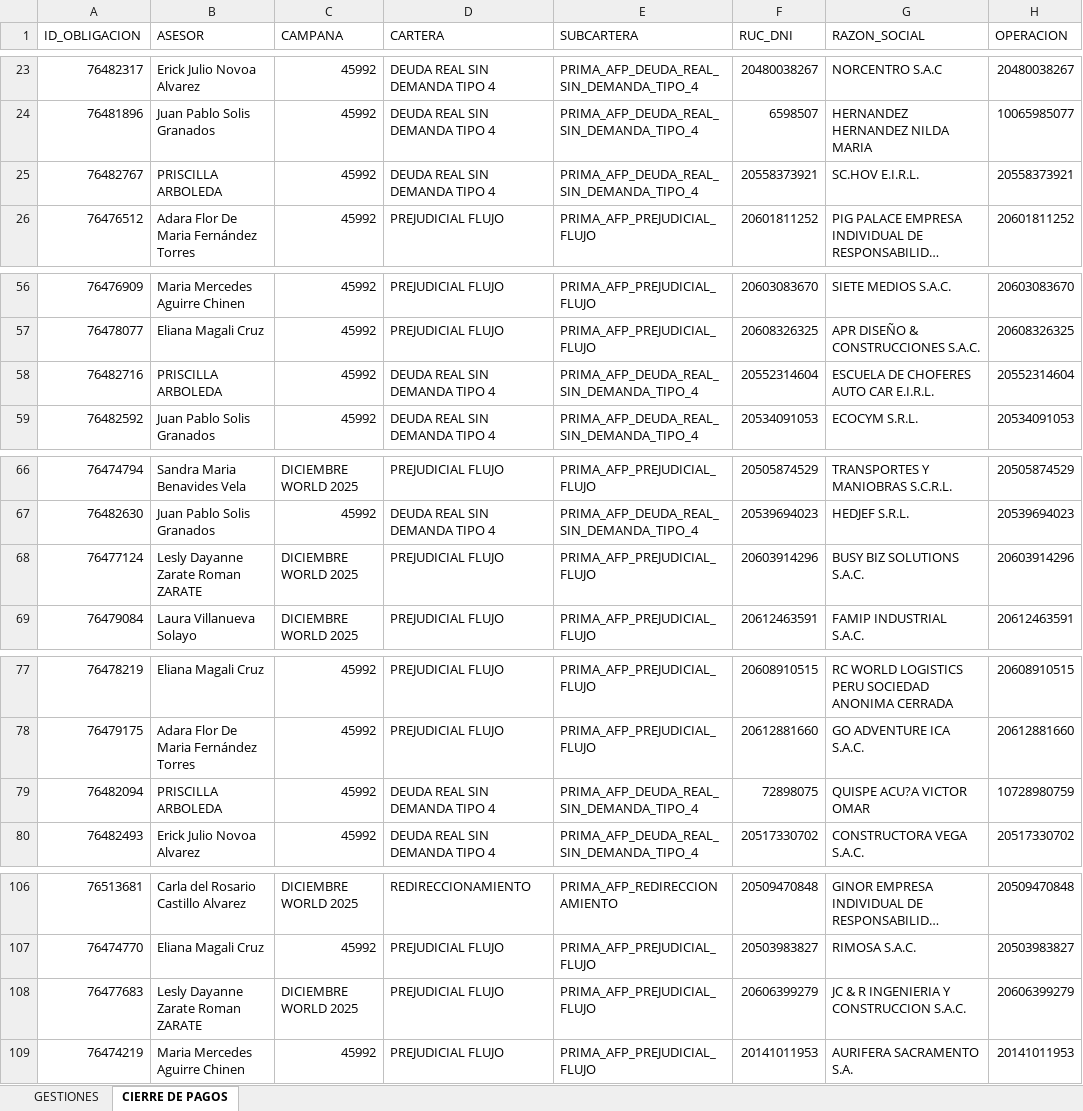
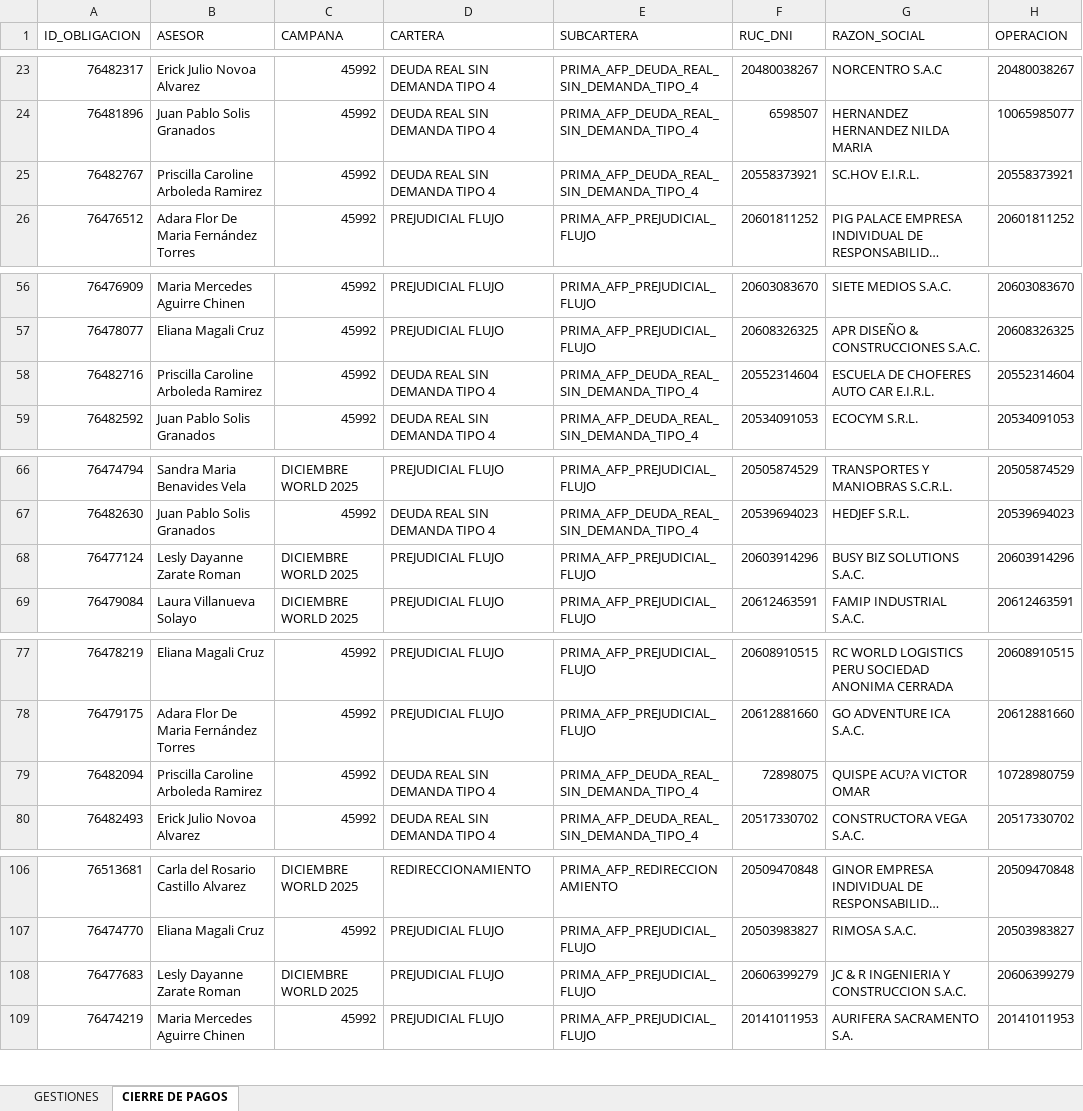
Before and after one commit to isaac24012000-oss/AFP-ANALISIS-2025, an Excel workbook: ANALISIS WORLDTEL.xlsx, sheet CIERRE DE PAGOS, drawn as a sheet; only a part is shown, gaps mark what is left out; long unchanged cells end in …; values as stored, in another font and other column widths than the file's, no borders; table styles not drawn; the diff covers the shown part only; the diff names each change by its address in the sheet, - before the commit and + after, or states it on an @@ line.

```diff
--- a/ANALISIS WORLDTEL.xlsx (sheet CIERRE DE PAGOS)
+++ b/ANALISIS WORLDTEL.xlsx (sheet CIERRE DE PAGOS)
-B25 (ASESOR): PRISCILLA ARBOLEDA
+B25 (ASESOR): Priscilla Caroline Arboleda Ramirez
-B58 (ASESOR): PRISCILLA ARBOLEDA
+B58 (ASESOR): Priscilla Caroline Arboleda Ramirez
-B68 (ASESOR): Lesly Dayanne Zarate Roman ZARATE
+B68 (ASESOR): Lesly Dayanne Zarate Roman
-B79 (ASESOR): PRISCILLA ARBOLEDA
+B79 (ASESOR): Priscilla Caroline Arboleda Ramirez
-B108 (ASESOR): Lesly Dayanne Zarate Roman ZARATE
+B108 (ASESOR): Lesly Dayanne Zarate Roman
```
Also changed, not shown: 13 edited cells elsewhere in this sheet.
